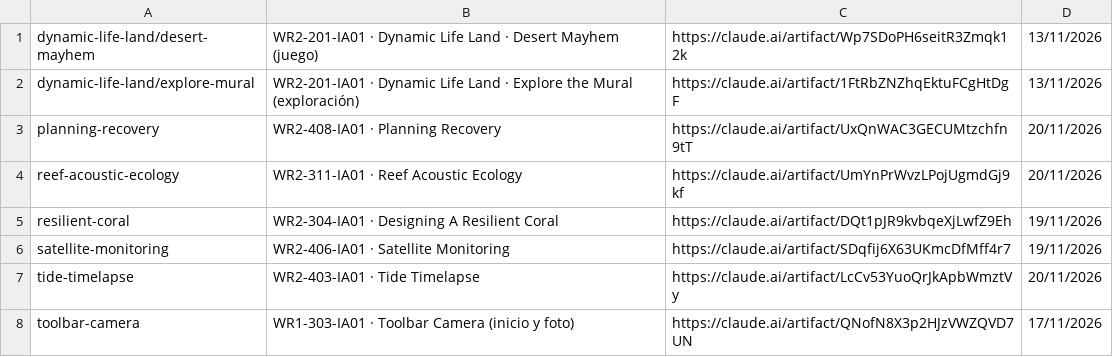
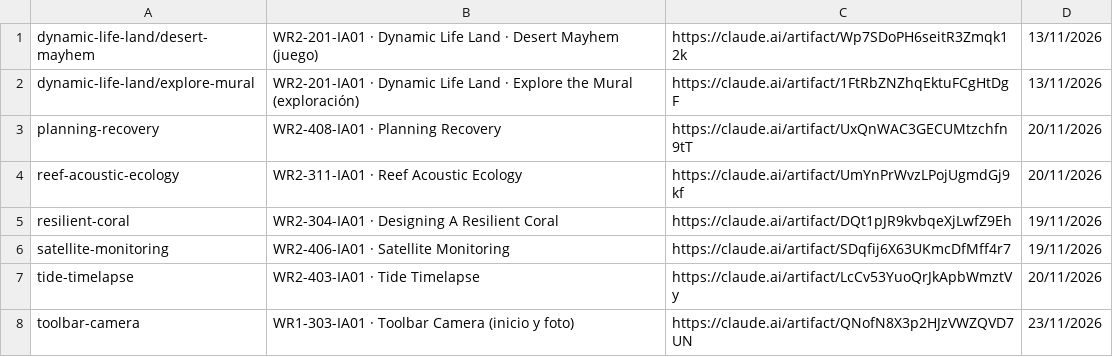
Before and after one commit to ICARIA-ATELIER/ilmi-prototipos, a TSV file: prototipos.tsv, drawn as a sheet.

```diff
--- a/prototipos.tsv
+++ b/prototipos.tsv
@@ -7,2 +7,2 @@ satellite-monitoring	WR2-406-IA01 · Satellite Monitoring	https://claude.ai/arti
 tide-timelapse	WR2-403-IA01 · Tide Timelapse	https://claude.ai/artifact/LcCv53YuoQrJkApbWmztVy	20/11/2026
-toolbar-camera	WR1-303-IA01 · Toolbar Camera (inicio y foto)	https://claude.ai/artifact/QNofN8X3p2HJzVWZQVD7UN	17/11/2026
+toolbar-camera	WR1-303-IA01 · Toolbar Camera (inicio y foto)	https://claude.ai/artifact/QNofN8X3p2HJzVWZQVD7UN	23/11/2026
```
Also changed, not shown: 2 other files.
